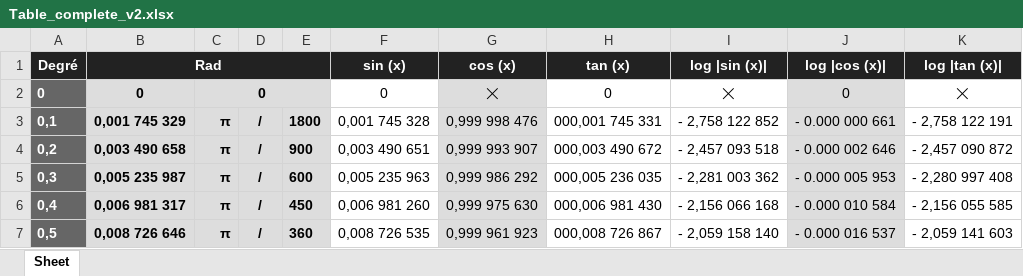
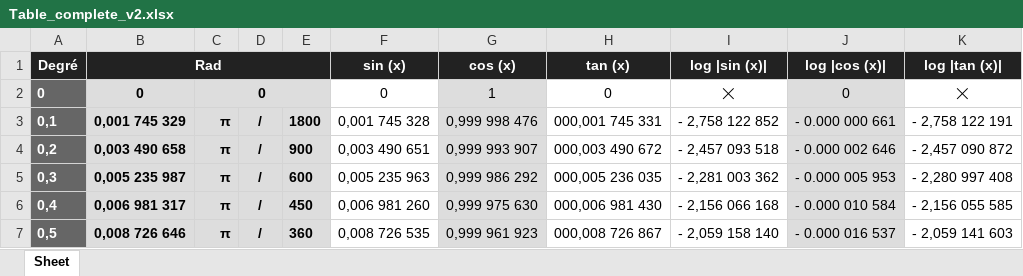
Before and after one commit to LeTokamak/Recueil-de-mathematiques, an Excel workbook: Section 3 - Trigonometrie/v1 - Trigonometrie/Table Trigo/Table_complete_v2.xlsx, sheet Sheet, drawn as a sheet; only a part is shown; values as stored, in another font and other column widths than the file's, no borders; the diff names each change by its address in the sheet, - before the commit and + after, or states it on an @@ line.

Commit message:
maj table

```diff
--- a/Section 3 - Trigonometrie/v1 - Trigonometrie/Table Trigo/Table_complete_v2.xlsx (sheet Sheet)
+++ b/Section 3 - Trigonometrie/v1 - Trigonometrie/Table Trigo/Table_complete_v2.xlsx (sheet Sheet)
-G2 (cos (x)): ⨉
+G2 (cos (x)): 1
```
Also changed, not shown: 1 other file.
